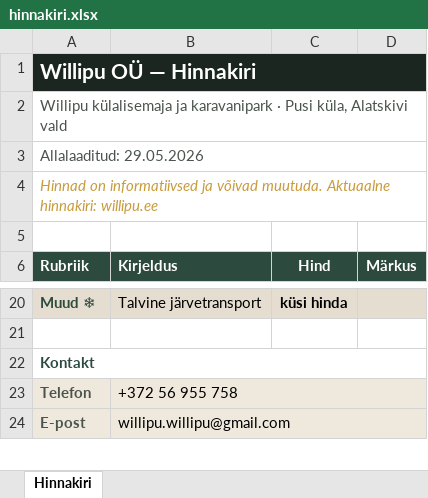
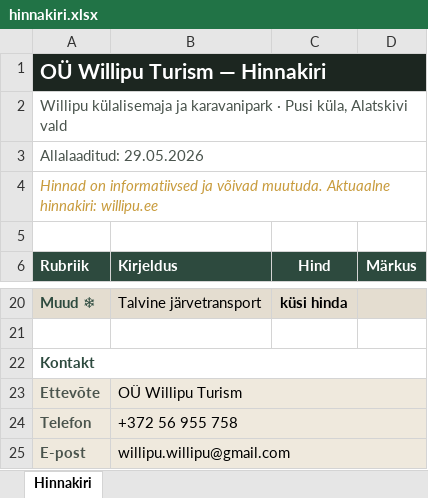
Before and after one commit to madt-dev/willipu.ee, an Excel workbook: public/hinnakiri.xlsx, sheet Hinnakiri, drawn as a sheet; only a part is shown, gaps mark what is left out; values as stored, in another font and other column widths than the file's, no borders; the diff names each change by its address in the sheet, - before the commit and + after, or states it on an @@ line.

```diff
--- a/public/hinnakiri.xlsx (sheet Hinnakiri)
+++ b/public/hinnakiri.xlsx (sheet Hinnakiri)
-A1 (Rubriik): Willipu OÜ — Hinnakiri
+A1 (Rubriik): OÜ Willipu Turism — Hinnakiri
+row 23: Ettevõte | OÜ Willipu Turism
```
Also changed, not shown: 2 other files.
